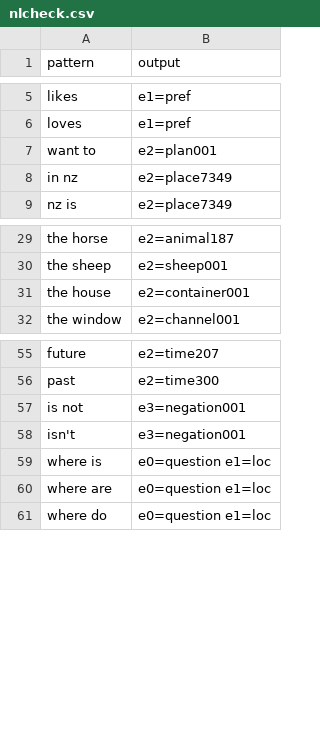
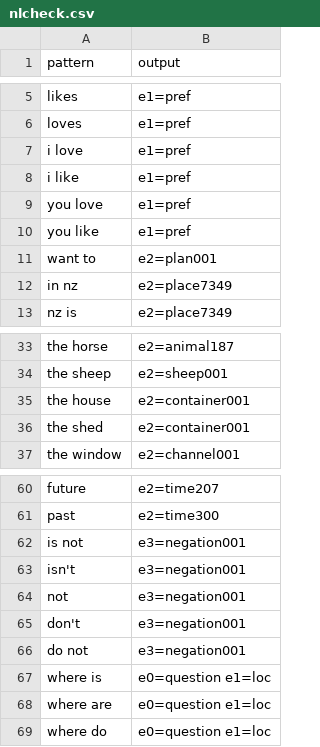
Before and after one commit to PyramidAGI/gyrator, a CSV file: nlcheck.csv, drawn as a sheet; only a part is shown, gaps mark what is left out.

```diff
--- a/nlcheck.csv
+++ b/nlcheck.csv
@@ -6,2 +6,6 @@ likes;e1=pref
 loves;e1=pref
+i love;e1=pref
+i like;e1=pref
+you love;e1=pref
+you like;e1=pref
 want to;e2=plan001
@@ -31,2 +35,3 @@ the sheep;e2=sheep001
 the house;e2=container001
+the shed;e2=container001
 the window;e2=channel001
@@ -58,2 +63,5 @@ is not;e3=negation001
 isn't;e3=negation001
+not;e3=negation001
+don't;e3=negation001
+do not;e3=negation001
 where is;e0=question e1=loc
```
